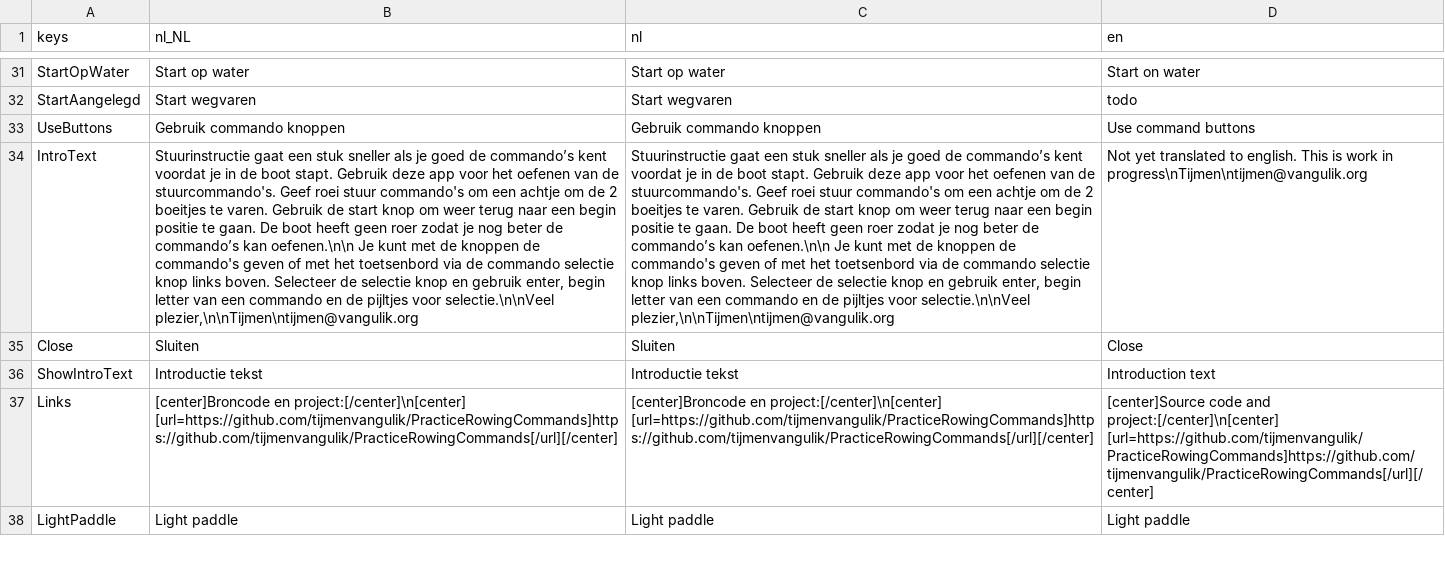
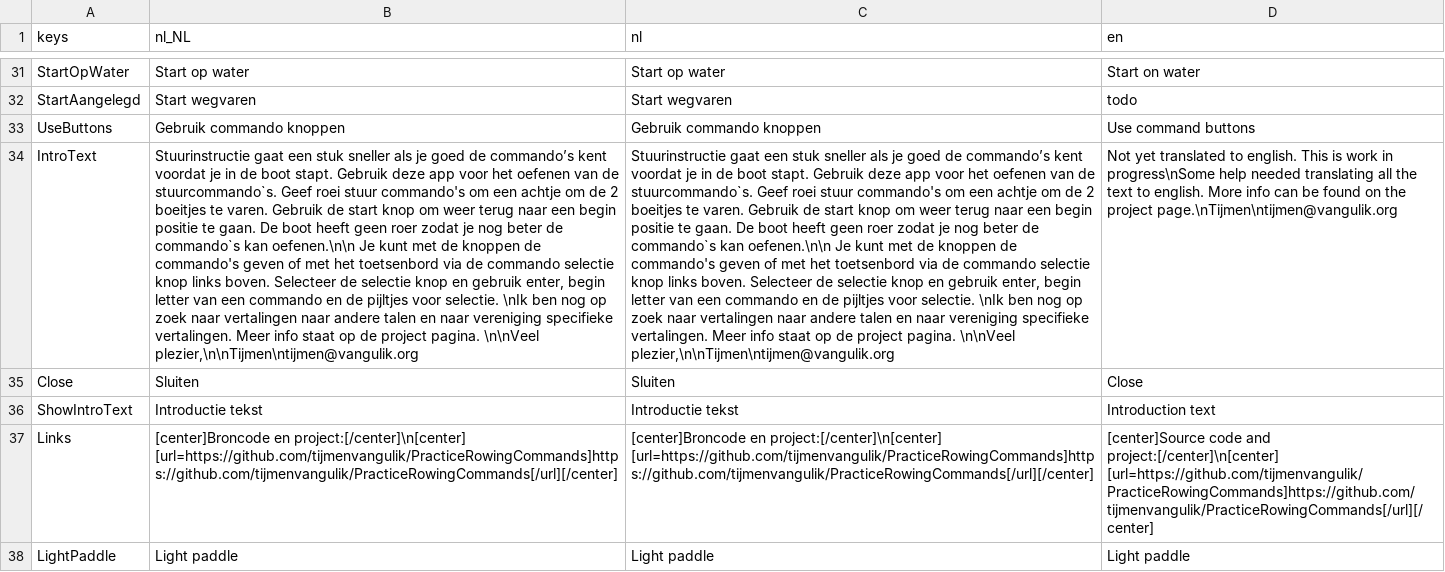
Before and after one commit to tijmenvangulik/PracticeRowingCommands, a CSV file: translations/Translations.csv, drawn as a sheet; only a part is shown, gaps mark what is left out; the diff names each change by its address in the sheet, - before the commit and + after, or states it on an @@ line.

Commit message:
change info text

```diff
--- a/translations/Translations.csv
+++ b/translations/Translations.csv
-B34 (nl_NL): …van de stuurcommando's. Geef roei stuur commando's om een achtje om de 2 boeitjes te varen. Gebruik de start knop om weer terug naar een begin positie te gaan. De boot heeft geen roer zodat je nog beter de commando’s kan oefenen.\n\n Je kunt met de knoppen de commando's geven of met het toetsenbord via de commando selectie knop links boven. Selecteer de selectie knop en gebruik enter, begin letter van een commando en de pijltjes voor selectie.\n\nVeel plezier,\n\nTijmen\ntijmen@vangulik.org
+B34 (nl_NL): …van de stuurcommando`s. Geef roei stuur commando's om een achtje om de 2 boeitjes te varen. Gebruik de start knop om weer terug naar een begin positie te gaan. De boot heeft geen roer zodat je nog beter de commando`s kan oefenen.\n\n Je kunt met de knoppen de commando's geven of met het toetsenbord via de commando selectie knop links boven. Selecteer de selectie knop en gebruik enter, begin letter van een commando en de pijltjes voor selectie. \nIk ben nog op zoek naar vertalingen naar andere talen en naar vereniging specifieke vertalingen. Meer info staat op de project pagina. \n\nVeel plezier,\n\nTijmen\ntijmen@vangulik.org
-C34 (nl): …van de stuurcommando's. Geef roei stuur commando's om een achtje om de 2 boeitjes te varen. Gebruik de start knop om weer terug naar een begin positie te gaan. De boot heeft geen roer zodat je nog beter de commando’s kan oefenen.\n\n Je kunt met de knoppen de commando's geven of met het toetsenbord via de commando selectie knop links boven. Selecteer de selectie knop en gebruik enter, begin letter van een commando en de pijltjes voor selectie.\n\nVeel plezier,\n\nTijmen\ntijmen@vangulik.org
+C34 (nl): …van de stuurcommando`s. Geef roei stuur commando's om een achtje om de 2 boeitjes te varen. Gebruik de start knop om weer terug naar een begin positie te gaan. De boot heeft geen roer zodat je nog beter de commando`s kan oefenen.\n\n Je kunt met de knoppen de commando's geven of met het toetsenbord via de commando selectie knop links boven. Selecteer de selectie knop en gebruik enter, begin letter van een commando en de pijltjes voor selectie. \nIk ben nog op zoek naar vertalingen naar andere talen en naar vereniging specifieke vertalingen. Meer info staat op de project pagina. \n\nVeel plezier,\n\nTijmen\ntijmen@vangulik.org
-D34 (en): …work in progress\nTijmen\ntijmen@vangulik.org
+D34 (en): …work in progress\nSome help needed translating all the text to english. More info can be found on the project page.\nTijmen\ntijmen@vangulik.org
```
Also changed, not shown: 1 other file.
